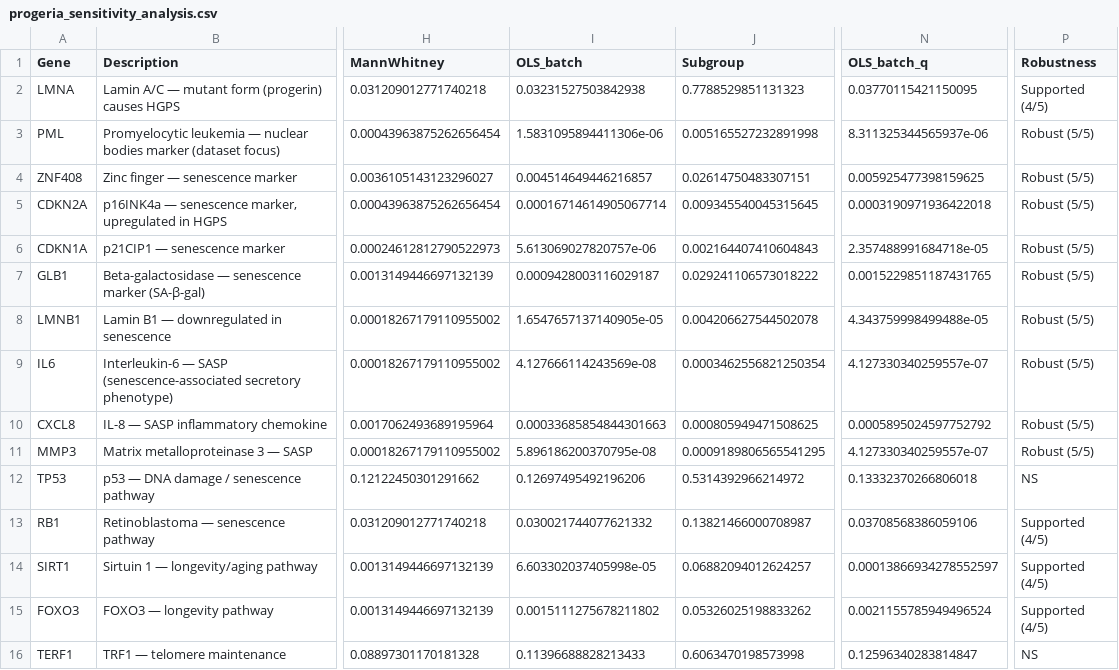
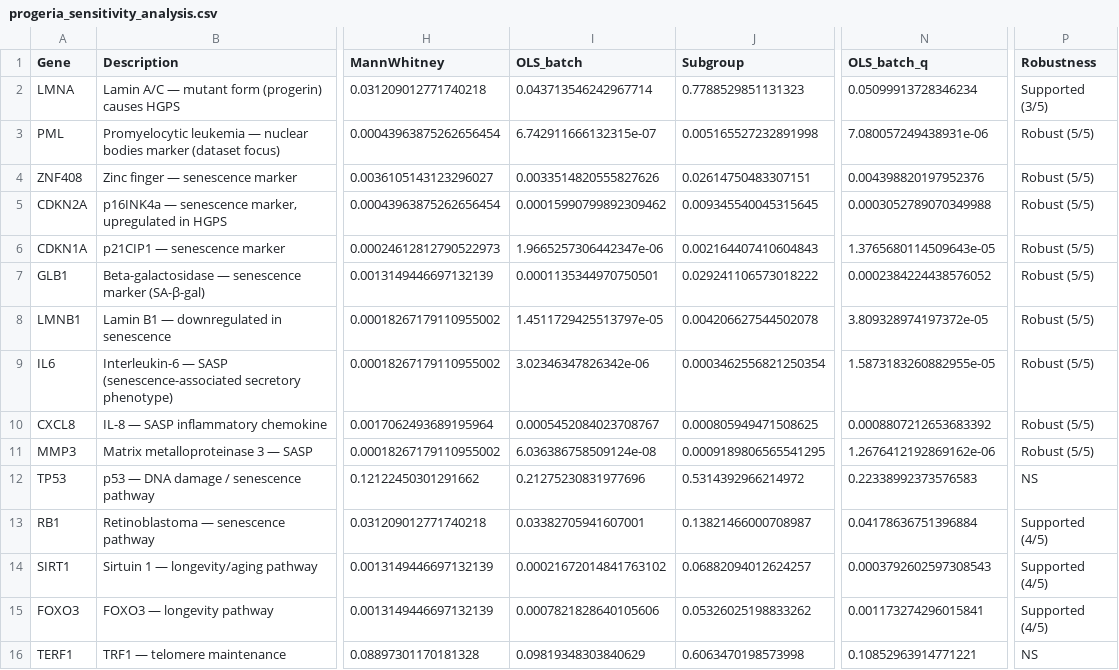
Before and after one commit to Grizaceo/protein-lab, a CSV file: demo_artifacts/progeria_sensitivity_analysis.csv, drawn as a sheet; only a part is shown, gaps mark what is left out; the diff covers the shown part only; the diff names each change by its address in the sheet, - before the commit and + after, or states it on an @@ line.

```diff
--- a/demo_artifacts/progeria_sensitivity_analysis.csv
+++ b/demo_artifacts/progeria_sensitivity_analysis.csv
-I2 (OLS_batch): 0.03231527503842938
+I2 (OLS_batch): 0.043713546242967714
-N2 (OLS_batch_q): 0.03770115421150095
+N2 (OLS_batch_q): 0.05099913728346234
-P2 (Robustness): Supported (4/5)
+P2 (Robustness): Supported (3/5)
-I3 (OLS_batch): 1.5831095894411306e-06
+I3 (OLS_batch): 6.742911666132315e-07
-N3 (OLS_batch_q): 8.311325344565937e-06
+N3 (OLS_batch_q): 7.080057249438931e-06
-I4 (OLS_batch): 0.004514649446216857
+I4 (OLS_batch): 0.0033514820555827626
-N4 (OLS_batch_q): 0.005925477398159625
+N4 (OLS_batch_q): 0.004398820197952376
-I5 (OLS_batch): 0.00016714614905067714
+I5 (OLS_batch): 0.00015990799892309462
-N5 (OLS_batch_q): 0.0003190971936422018
+N5 (OLS_batch_q): 0.0003052789070349988
-I6 (OLS_batch): 5.613069027820757e-06
+I6 (OLS_batch): 1.9665257306442347e-06
-N6 (OLS_batch_q): 2.357488991684718e-05
+N6 (OLS_batch_q): 1.3765680114509643e-05
-I7 (OLS_batch): 0.0009428003116029187
+I7 (OLS_batch): 0.0001135344970750501
-N7 (OLS_batch_q): 0.0015229851187431765
+N7 (OLS_batch_q): 0.0002384224438576052
-I8 (OLS_batch): 1.6547657137140905e-05
+I8 (OLS_batch): 1.4511729425513797e-05
-N8 (OLS_batch_q): 4.343759998499488e-05
+N8 (OLS_batch_q): 3.809328974197372e-05
-I9 (OLS_batch): 4.127666114243569e-08
+I9 (OLS_batch): 3.02346347826342e-06
-N9 (OLS_batch_q): 4.127330340259557e-07
+N9 (OLS_batch_q): 1.5873183260882955e-05
-I10 (OLS_batch): 0.00033685854844301663
+I10 (OLS_batch): 0.0005452084023708767
-N10 (OLS_batch_q): 0.0005895024597752792
+N10 (OLS_batch_q): 0.0008807212653683392
-I11 (OLS_batch): 5.896186200370795e-08
+I11 (OLS_batch): 6.036386758509124e-08
-N11 (OLS_batch_q): 4.127330340259557e-07
+N11 (OLS_batch_q): 1.2676412192869162e-06
-I12 (OLS_batch): 0.12697495492196206
+I12 (OLS_batch): 0.21275230831977696
-N12 (OLS_batch_q): 0.13332370266806018
+N12 (OLS_batch_q): 0.22338992373576583
-I13 (OLS_batch): 0.030021744077621332
+I13 (OLS_batch): 0.03382705941607001
-N13 (OLS_batch_q): 0.03708568386059106
+N13 (OLS_batch_q): 0.04178636751396884
-I14 (OLS_batch): 6.603302037405998e-05
+I14 (OLS_batch): 0.00021672014841763102
-N14 (OLS_batch_q): 0.00013866934278552597
+N14 (OLS_batch_q): 0.0003792602597308543
-I15 (OLS_batch): 0.0015111275678211802
+I15 (OLS_batch): 0.0007821828640105606
-N15 (OLS_batch_q): 0.0021155785949496524
+N15 (OLS_batch_q): 0.001173274296015841
-I16 (OLS_batch): 0.11396688828213433
+I16 (OLS_batch): 0.09819348303840629
-N16 (OLS_batch_q): 0.12596340283814847
+N16 (OLS_batch_q): 0.10852963914771221
```
Also changed, not shown: 12 edited cells elsewhere in this file, demo_artifacts/progeria_housekeeping_control.csv, 3 other files.
